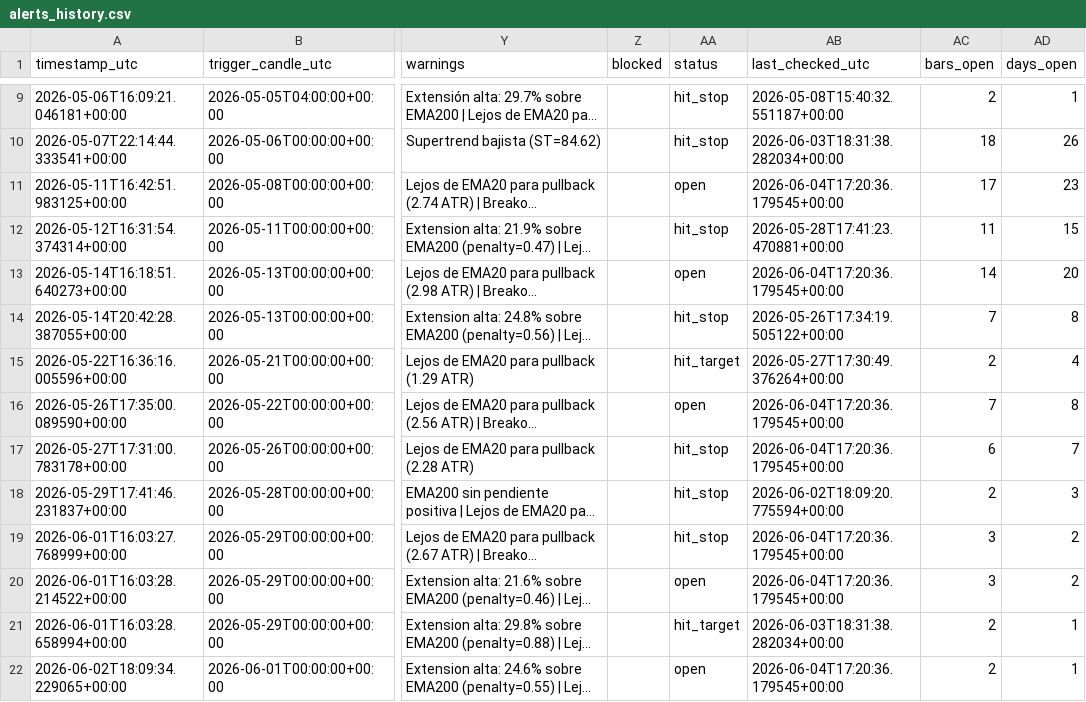
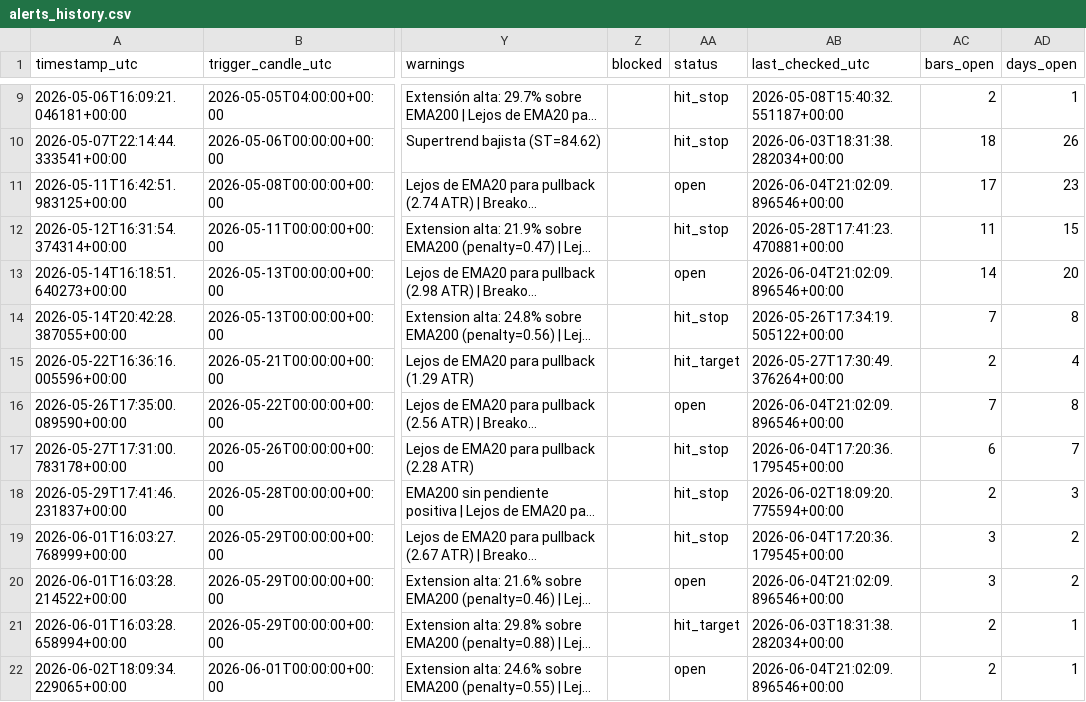
Before and after one commit to ronaldfj/nyse_price_alerts, a CSV file: alerts_history.csv, drawn as a sheet; only a part is shown, gaps mark what is left out; long unchanged cells end in …; the diff names each change by its address in the sheet, - before the commit and + after, or states it on an @@ line.

```diff
--- a/alerts_history.csv
+++ b/alerts_history.csv
-AB11 (last_checked_utc): 2026-06-04T17:20:36.179545+00:00
+AB11 (last_checked_utc): 2026-06-04T21:02:09.896546+00:00
-AB13 (last_checked_utc): 2026-06-04T17:20:36.179545+00:00
+AB13 (last_checked_utc): 2026-06-04T21:02:09.896546+00:00
-AB16 (last_checked_utc): 2026-06-04T17:20:36.179545+00:00
+AB16 (last_checked_utc): 2026-06-04T21:02:09.896546+00:00
-AB20 (last_checked_utc): 2026-06-04T17:20:36.179545+00:00
+AB20 (last_checked_utc): 2026-06-04T21:02:09.896546+00:00
-AB22 (last_checked_utc): 2026-06-04T17:20:36.179545+00:00
+AB22 (last_checked_utc): 2026-06-04T21:02:09.896546+00:00
```
